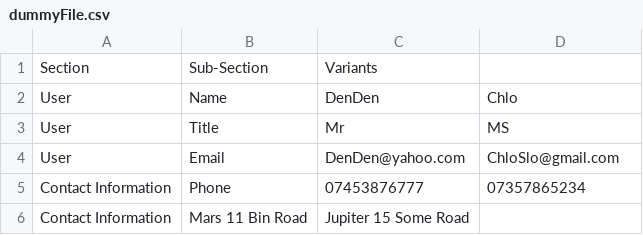
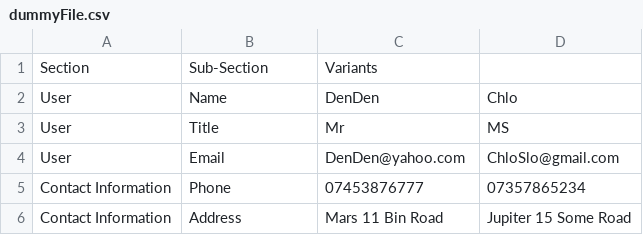
Before and after one commit to DenisTheProgrammer/cvbuilder_5, a CSV file: dummyFile.csv, drawn as a sheet; removed rows and columns are numbered as before the commit, all else as after; the diff names each change by its address in the sheet, - before the commit and + after, or states it on an @@ line.

```diff
--- a/dummyFile.csv
+++ b/dummyFile.csv
-row 6: Contact Information | Mars 11 Bin Road | Jupiter 15 Some Road
+row 6: Contact Information | Address | Mars 11 Bin Road | Jupiter 15 Some Road
```
Also changed, not shown: 3 other files.
